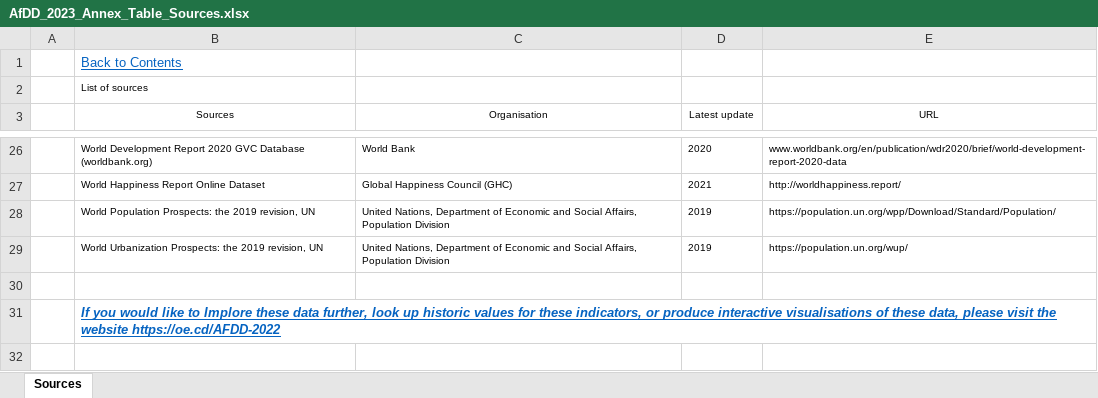
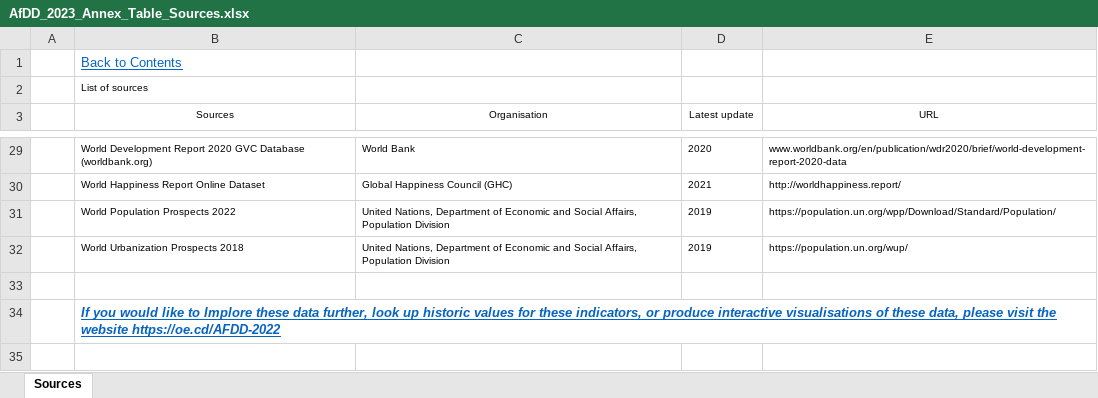
Before and after one commit to AfDDAnnex/AfDDDDAf2023, an Excel workbook: AfDD_2023_Annex_Table_Sources.xlsx, sheet Sources, drawn as a sheet; only a part is shown, gaps mark what is left out; values as stored, in another font and other column widths than the file's, no borders; table styles not drawn; addresses are those after the commit; the diff covers the shown part only; the diff names each change by its address in the sheet, - before the commit and + after, or states it on an @@ line.

```diff
--- a/AfDD_2023_Annex_Table_Sources.xlsx (sheet Sources)
+++ b/AfDD_2023_Annex_Table_Sources.xlsx (sheet Sources)
-B31 (Sources): World Population Prospects: the 2019 revision, UN
+B31 (Sources): World Population Prospects 2022
-B32 (Sources): World Urbanization Prospects: the 2019 revision, UN
+B32 (Sources): World Urbanization Prospects 2018
```
Also changed, not shown: 4 added rows, 1 removed row and 12 edited cells elsewhere in this sheet.
